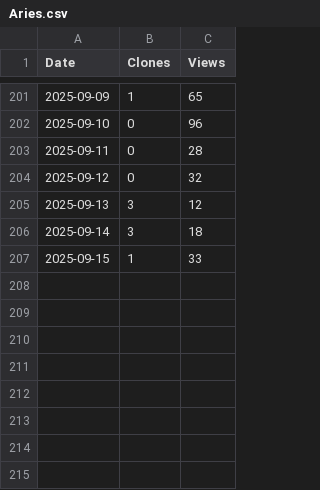
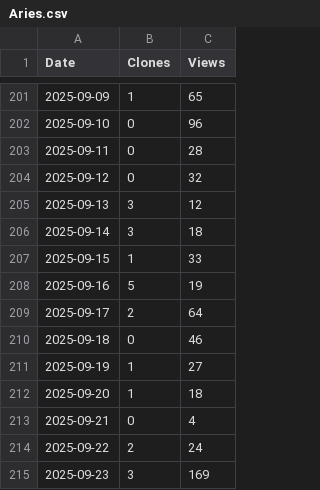
Before and after one commit to arc-research-lab/Aries, a CSV file: assets/Aries.csv, drawn as a sheet; only a part is shown, gaps mark what is left out.

```diff
--- a/assets/Aries.csv
+++ b/assets/Aries.csv
@@ -207 +207,9 @@ Date,Clones,Views
 2025-09-15,1,33
+2025-09-16,5,19
+2025-09-17,2,64
+2025-09-18,0,46
+2025-09-19,1,27
+2025-09-20,1,18
+2025-09-21,0,4
+2025-09-22,2,24
+2025-09-23,3,169
```
Also changed, not shown: 3 other files.
